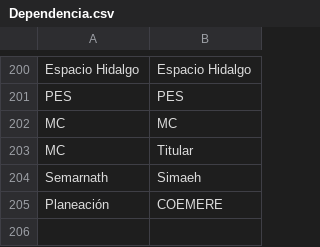
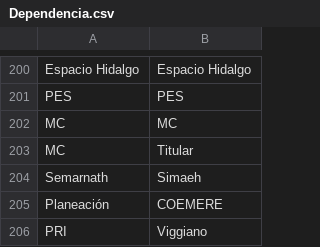
Before and after one commit to thelonious9/radio, a CSV file: Dependencia.csv, drawn as a sheet; only a part is shown, gaps mark what is left out.

Commit message:
VaggiAno

```diff
--- a/Dependencia.csv
+++ b/Dependencia.csv
@@ -205 +205,2 @@ Semarnath,Simaeh
 Planeación,COEMERE
+PRI, Viggiano
```
